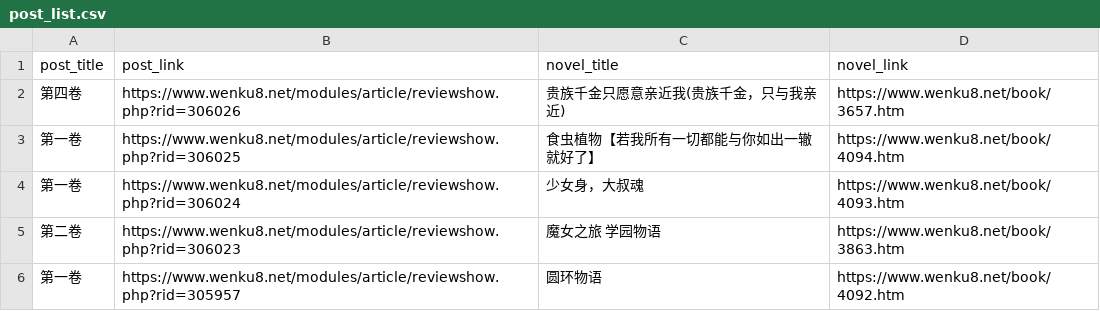
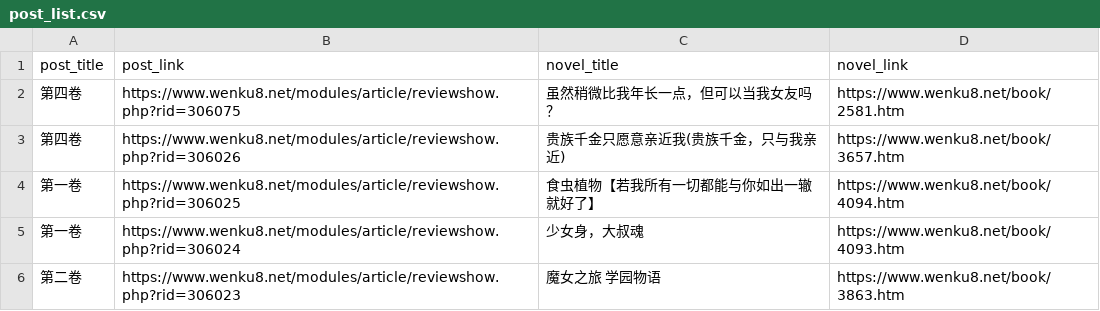
Before and after one commit to mojimoon/wenku8, a CSV file: out/post_list.csv, drawn as a sheet; only a part is shown; the shorter side is filled out with more unchanged rows; the diff names each change by its address in the sheet, - before the commit and + after, or states it on an @@ line.

```diff
--- a/out/post_list.csv
+++ b/out/post_list.csv
+row 2: 第四卷 | https://www.wenku8.net/modules/article/reviewshow.php?rid=306075 | 虽然稍微比我年长一点，但可以当我女友吗？ | https://www.wenku8.net/book/2581.htm
```
Also changed, not shown: out/merged.csv, 3 other files.
